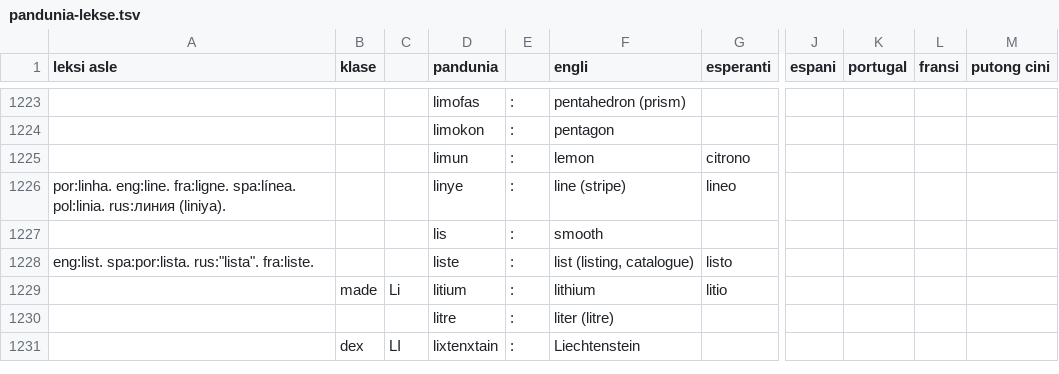
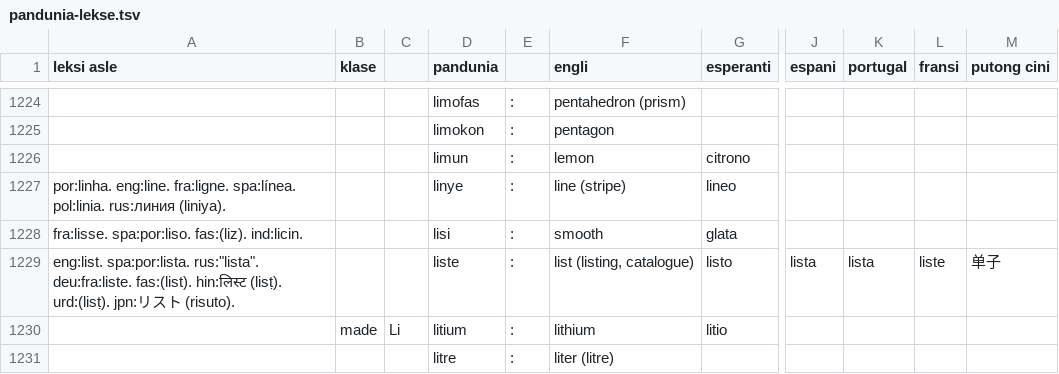
Before and after one commit to barumau/pandunia, a TSV file: pandunia-lekse.tsv, drawn as a sheet; only a part is shown, gaps mark what is left out; the shorter side is filled out with more unchanged rows; addresses are those after the commit; the diff covers the shown part only; the diff names each change by its address in the sheet, - before the commit and + after, or states it on an @@ line.

```diff
--- a/pandunia-lekse.tsv
+++ b/pandunia-lekse.tsv
-A1228 (leksi asle): (empty)
+A1228 (leksi asle): fra:lisse. spa:por:liso. fas:(liz). ind:licin.
-D1228 (pandunia): lis
+D1228 (pandunia): lisi
-G1228 (esperanti): (empty)
+G1228 (esperanti): glata
-A1229 (leksi asle): …spa:por:lista. rus:"lista". fra:liste.
+A1229 (leksi asle): …spa:por:lista. rus:"lista". deu:fra:liste. fas:(list). hin:लिस्ट (lisṭ). urd:(lisṭ). jpn:リスト (risuto).
-J1229 (espani): (empty)
+J1229 (espani): lista
-K1229 (portugal): (empty)
+K1229 (portugal): lista
-L1229 (fransi): (empty)
+L1229 (fransi): liste
-M1229 (putong cini): (empty)
+M1229 (putong cini): 单子
```
Also changed, not shown: 2 added rows and 9 edited cells elsewhere in this file, 13 other files.
